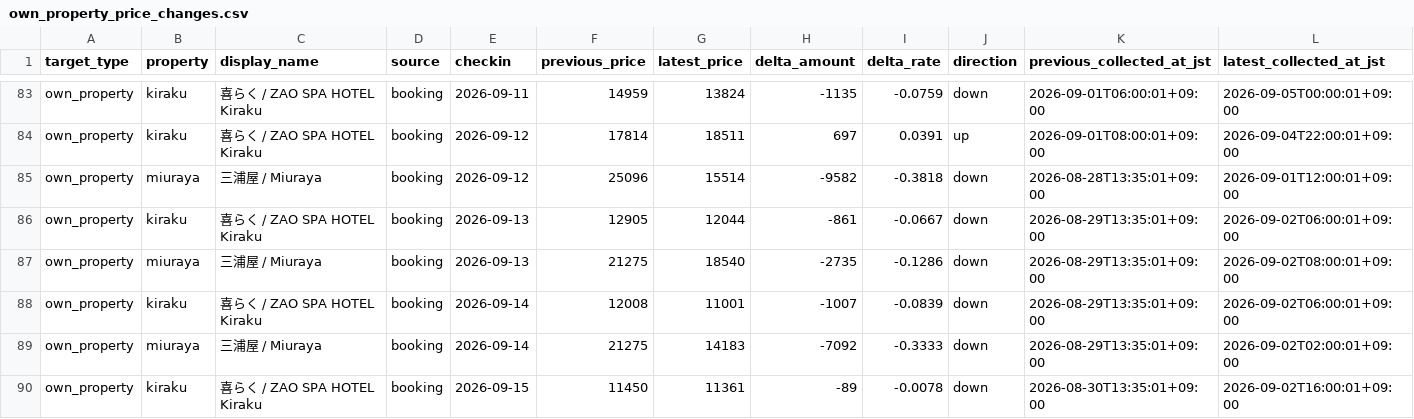
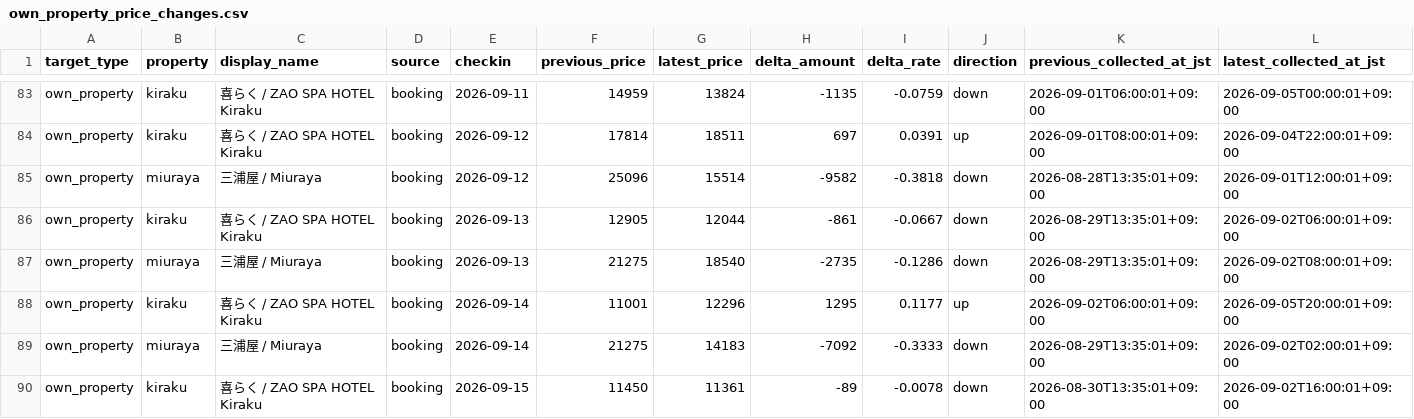
Before and after one commit to ginisato-hash/zao-market-intelligence, a CSV file: apps/zmi-bi-web/data/own_property_price_changes.csv, drawn as a sheet; only a part is shown, gaps mark what is left out.

```diff
--- a/apps/zmi-bi-web/data/own_property_price_changes.csv
+++ b/apps/zmi-bi-web/data/own_property_price_changes.csv
@@ -87,3 +87,3 @@ own_property,kiraku,喜らく / ZAO SPA HOTEL Kiraku,booking,2026-09-13,12905,12
 own_property,miuraya,三浦屋 / Miuraya,booking,2026-09-13,21275,18540,-2735,-0.1286,down,2026-08-29T13:35:01+09:00,2026-09-02T08:00:01+09:00
-own_property,kiraku,喜らく / ZAO SPA HOTEL Kiraku,booking,2026-09-14,12008,11001,-1007,-0.0839,down,2026-08-29T13:35:01+09:00,2026-09-02T06:00:01+09:00
+own_property,kiraku,喜らく / ZAO SPA HOTEL Kiraku,booking,2026-09-14,11001,12296,1295,0.1177,up,2026-09-02T06:00:01+09:00,2026-09-05T20:00:01+09:00
 own_property,miuraya,三浦屋 / Miuraya,booking,2026-09-14,21275,14183,-7092,-0.3333,down,2026-08-29T13:35:01+09:00,2026-09-02T02:00:01+09:00
```
Also changed, not shown: .data/history/zao_signals_2027_02.csv, apps/zmi-bi-web/data/market_dp_pressure_by_checkin.csv, 12 other files.
